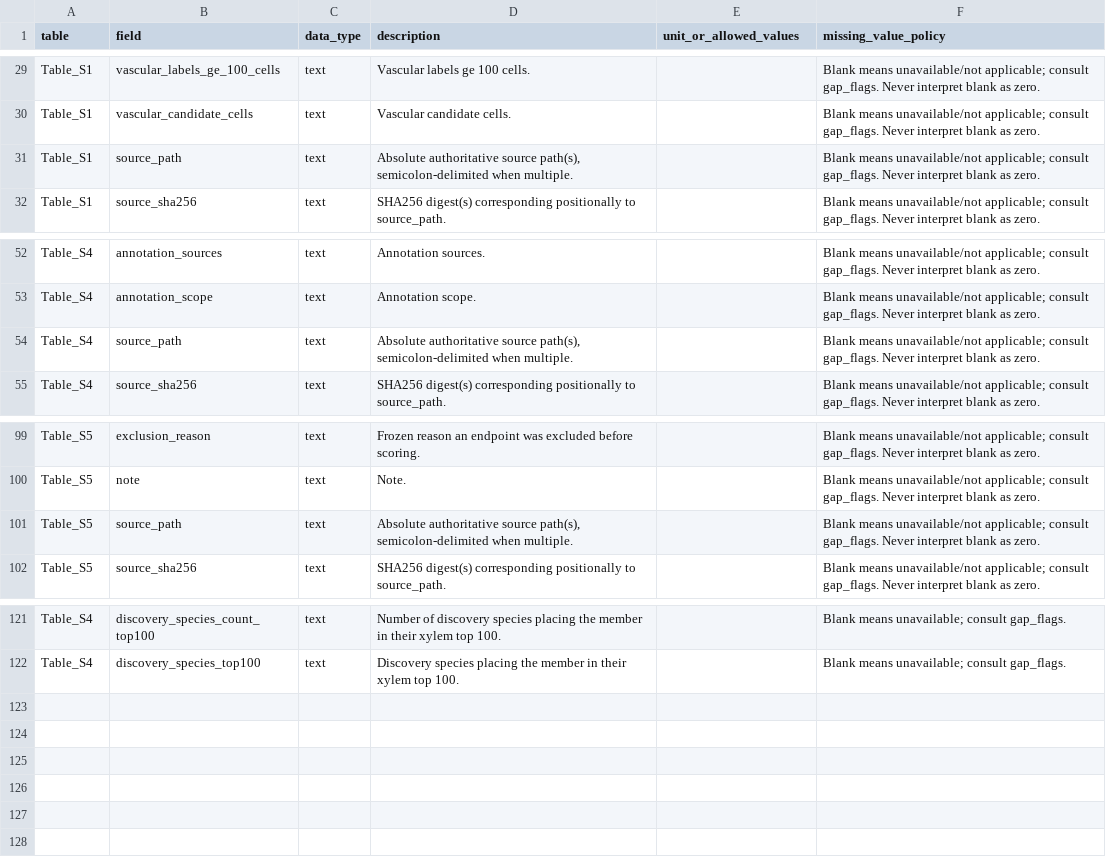
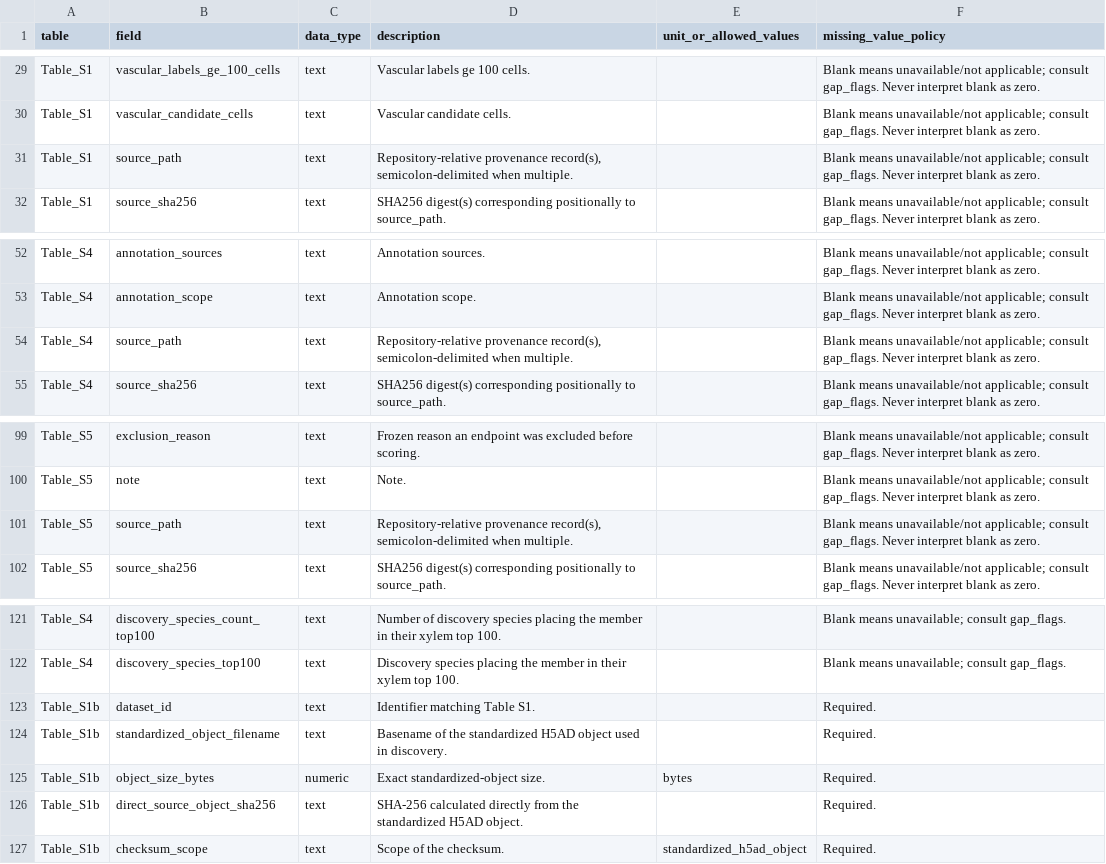
Before and after one commit to haibinzheng/PlantHOP, a TSV file: results/supplementary/field_dictionary.tsv, drawn as a sheet; only a part is shown, gaps mark what is left out.

Commit message:
Clarify cohort provenance and held-out evidence

```diff
--- a/results/supplementary/field_dictionary.tsv
+++ b/results/supplementary/field_dictionary.tsv
@@ -30,3 +30,3 @@ Table_S1	vascular_labels_ge_100_cells	text	Vascular labels ge 100 cells.		Blank
 Table_S1	vascular_candidate_cells	text	Vascular candidate cells.		Blank means unavailable/not applicable; consult gap_flags. Never interpret blank as zero.
-Table_S1	source_path	text	Absolute authoritative source path(s), semicolon-delimited when multiple.		Blank means unavailable/not applicable; consult gap_flags. Never interpret blank as zero.
+Table_S1	source_path	text	Repository-relative provenance record(s), semicolon-delimited when multiple.		Blank means unavailable/not applicable; consult gap_flags. Never interpret blank as zero.
 Table_S1	source_sha256	text	SHA256 digest(s) corresponding positionally to source_path.		Blank means unavailable/not applicable; consult gap_flags. Never interpret blank as zero.
@@ -53,3 +53,3 @@ Table_S4	annotation_sources	text	Annotation sources.		Blank means unavailable/no
 Table_S4	annotation_scope	text	Annotation scope.		Blank means unavailable/not applicable; consult gap_flags. Never interpret blank as zero.
-Table_S4	source_path	text	Absolute authoritative source path(s), semicolon-delimited when multiple.		Blank means unavailable/not applicable; consult gap_flags. Never interpret blank as zero.
+Table_S4	source_path	text	Repository-relative provenance record(s), semicolon-delimited when multiple.		Blank means unavailable/not applicable; consult gap_flags. Never interpret blank as zero.
 Table_S4	source_sha256	text	SHA256 digest(s) corresponding positionally to source_path.		Blank means unavailable/not applicable; consult gap_flags. Never interpret blank as zero.
@@ -100,3 +100,3 @@ Table_S5	exclusion_reason	text	Frozen reason an endpoint was excluded before sco
 Table_S5	note	text	Note.		Blank means unavailable/not applicable; consult gap_flags. Never interpret blank as zero.
-Table_S5	source_path	text	Absolute authoritative source path(s), semicolon-delimited when multiple.		Blank means unavailable/not applicable; consult gap_flags. Never interpret blank as zero.
+Table_S5	source_path	text	Repository-relative provenance record(s), semicolon-delimited when multiple.		Blank means unavailable/not applicable; consult gap_flags. Never interpret blank as zero.
 Table_S5	source_sha256	text	SHA256 digest(s) corresponding positionally to source_path.		Blank means unavailable/not applicable; consult gap_flags. Never interpret blank as zero.
@@ -122 +122,6 @@ Table_S4	discovery_species_count_top100	text	Number of discovery species placing
 Table_S4	discovery_species_top100	text	Discovery species placing the member in their xylem top 100.		Blank means unavailable; consult gap_flags.
+Table_S1b	dataset_id	text	Identifier matching Table S1.		Required.
+Table_S1b	standardized_object_filename	text	Basename of the standardized H5AD object used in discovery.		Required.
+Table_S1b	object_size_bytes	numeric	Exact standardized-object size.	bytes	Required.
+Table_S1b	direct_source_object_sha256	text	SHA-256 calculated directly from the standardized H5AD object.		Required.
+Table_S1b	checksum_scope	text	Scope of the checksum.	standardized_h5ad_object	Required.
```
Also changed, not shown: results/supplementary/Table_S2_S3_field_dictionary.tsv, 47 other files.
